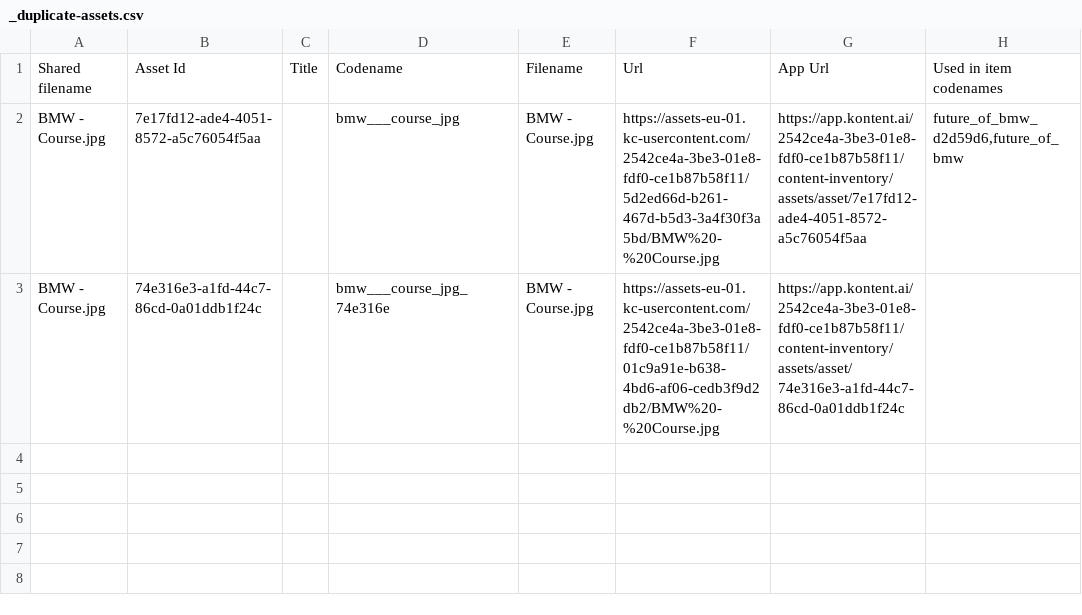
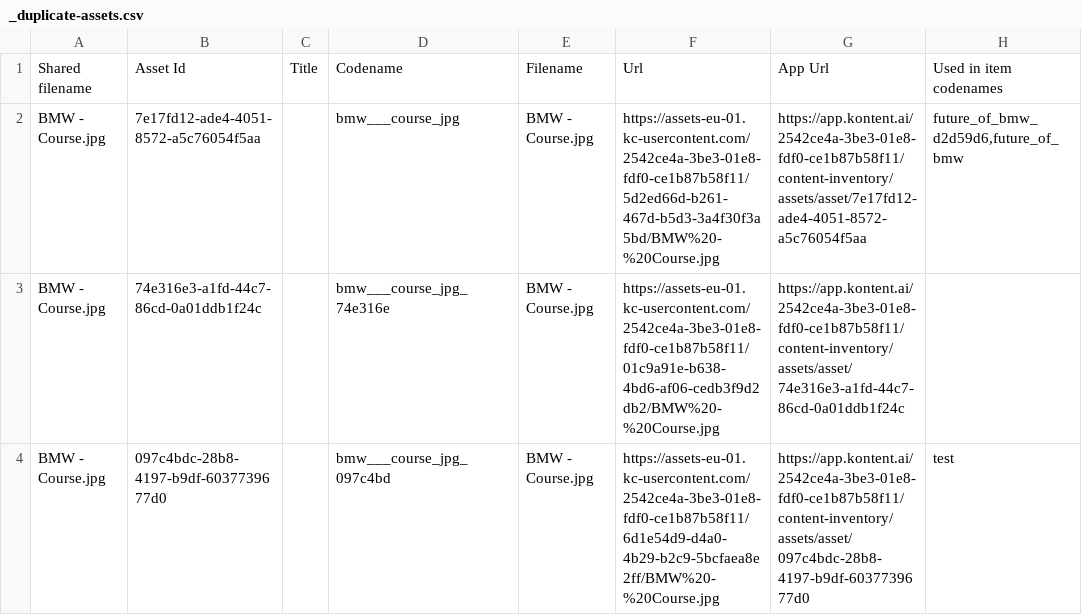
Before and after one commit to Enngage/kontent-ai-assets-report, a CSV file: _duplicate-assets.csv, drawn as a sheet.

Commit message:
Implements asset check within components

```diff
--- a/_duplicate-assets.csv
+++ b/_duplicate-assets.csv
@@ -3 +3,2 @@
 "BMW - Course.jpg","74e316e3-a1fd-44c7-86cd-0a01ddb1f24c",,"bmw___course_jpg_74e316e","BMW - Course.jpg","https://assets-eu-01.kc-usercontent.com/2542ce4a-3be3-01e8-fdf0-ce1b87b58f11/01c9a91e-b638-4bd6-af06-cedb3f9d2db2/BMW%20-%20Course.jpg","https://app.kontent.ai/2542ce4a-3be3-01e8-fdf0-ce1b87b58f11/content-inventory/assets/asset/74e316e3-a1fd-44c7-86cd-0a01ddb1f24c",""
+"BMW - Course.jpg","097c4bdc-28b8-4197-b9df-6037739677d0",,"bmw___course_jpg_097c4bd","BMW - Course.jpg","https://assets-eu-01.kc-usercontent.com/2542ce4a-3be3-01e8-fdf0-ce1b87b58f11/6d1e54d9-d4a0-4b29-b2c9-5bcfaea8e2ff/BMW%20-%20Course.jpg","https://app.kontent.ai/2542ce4a-3be3-01e8-fdf0-ce1b87b58f11/content-inventory/assets/asset/097c4bdc-28b8-4197-b9df-6037739677d0","test"
```
Also changed, not shown: 4 other files.
